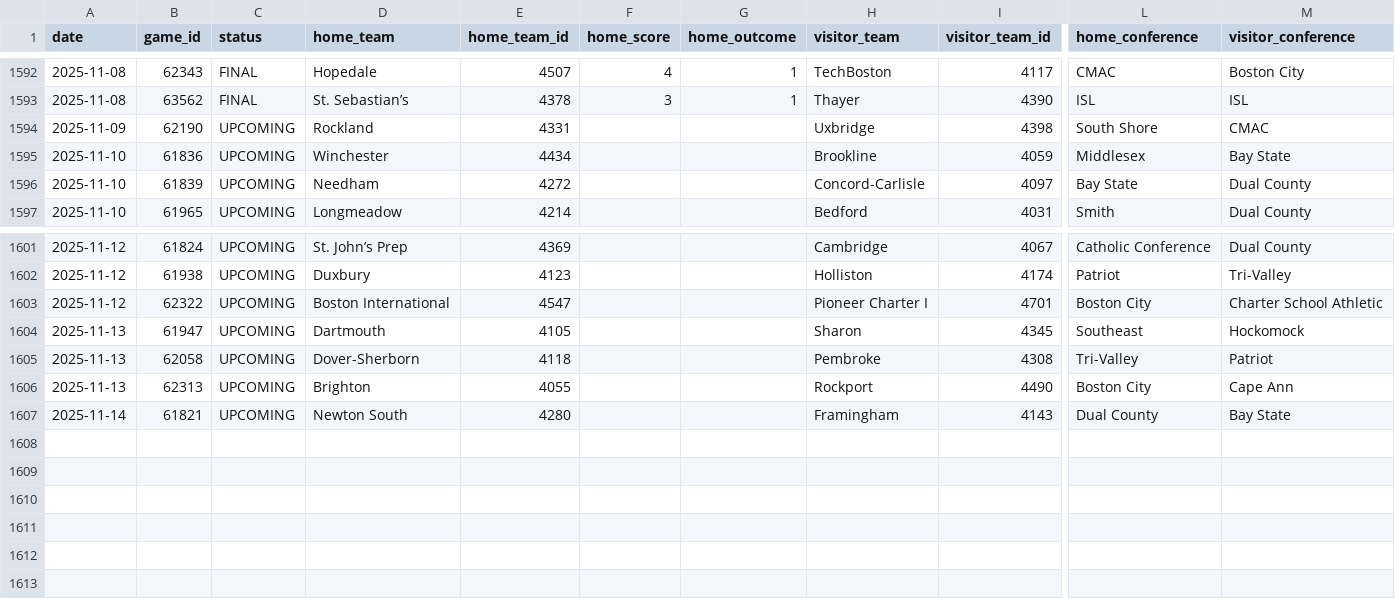
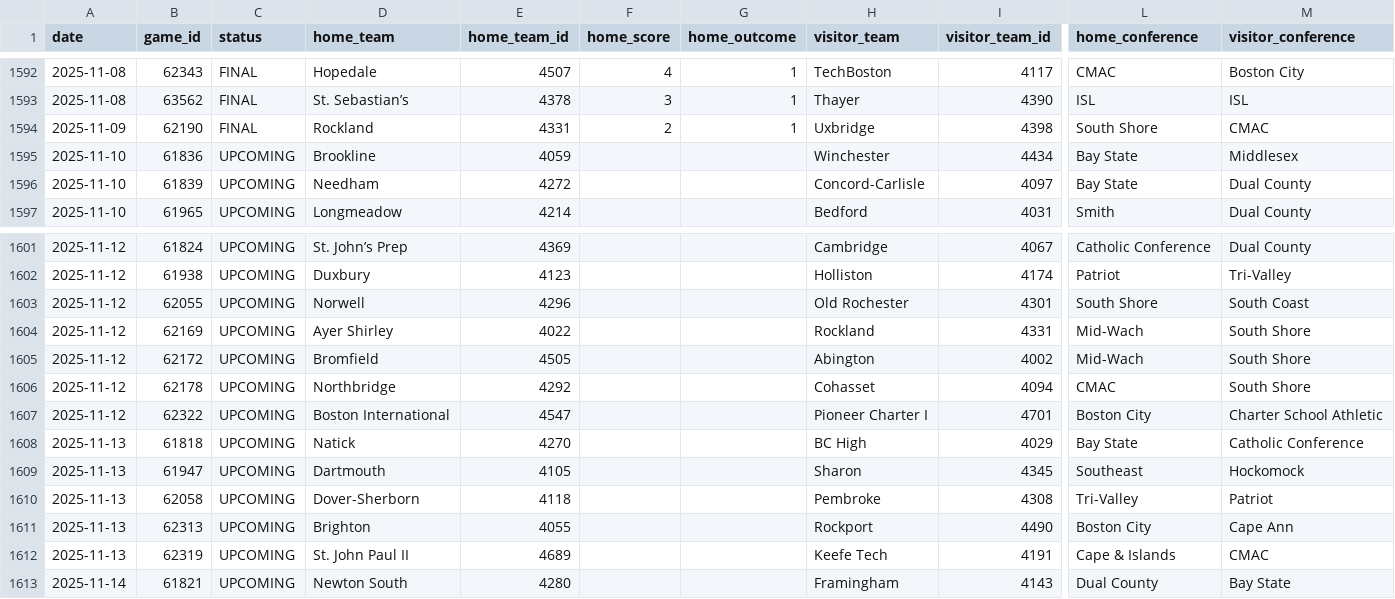
Before and after one commit to bwbensonjr/high-school-sports, a CSV file: data/boys-soccer-2025.csv, drawn as a sheet; only a part is shown, gaps mark what is left out; rows hold the shown columns only; the diff covers the shown part only; the diff names each change by its address in the sheet, - before the commit and + after, or states it on an @@ line.

```diff
--- a/data/boys-soccer-2025.csv
+++ b/data/boys-soccer-2025.csv
-C1594 (status): UPCOMING
+C1594 (status): FINAL
-F1594 (home_score): (empty)
+F1594 (home_score): 2
-G1594 (home_outcome): (empty)
+G1594 (home_outcome): 1
-D1595 (home_team): Winchester
+D1595 (home_team): Brookline
-E1595 (home_team_id): 4434
+E1595 (home_team_id): 4059
-H1595 (visitor_team): Brookline
+H1595 (visitor_team): Winchester
-I1595 (visitor_team_id): 4059
+I1595 (visitor_team_id): 4434
-L1595 (home_conference): Middlesex
+L1595 (home_conference): Bay State
-M1595 (visitor_conference): Bay State
+M1595 (visitor_conference): Middlesex
+row 1603: 2025-11-12 | 62055 | UPCOMING | Norwell | 4296 |  |  | Old Rochester | 4301 | South Shore | South Coast
+row 1604: 2025-11-12 | 62169 | UPCOMING | Ayer Shirley | 4022 |  |  | Rockland | 4331 | Mid-Wach | South Shore
+row 1605: 2025-11-12 | 62172 | UPCOMING | Bromfield | 4505 |  |  | Abington | 4002 | Mid-Wach | South Shore
+row 1606: 2025-11-12 | 62178 | UPCOMING | Northbridge | 4292 |  |  | Cohasset | 4094 | CMAC | South Shore
+row 1608: 2025-11-13 | 61818 | UPCOMING | Natick | 4270 |  |  | BC High | 4029 | Bay State | Catholic Conference
+row 1612: 2025-11-13 | 62319 | UPCOMING | St. John Paul II | 4689 |  |  | Keefe Tech | 4191 | Cape & Islands | CMAC
```
Also changed, not shown: 66 edited cells elsewhere in this file, data/football-2025.csv, data/girls-volleyball-2025.csv, 37 other files.
